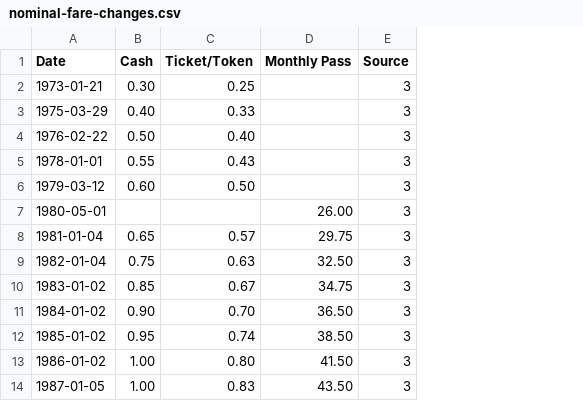
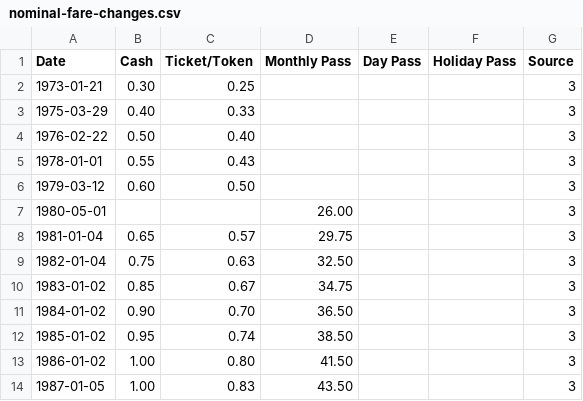
Before and after one commit to Nate-Wessel/TTC-funding, a CSV file: fares/nominal-fare-changes.csv, drawn as a sheet; only a part is shown; the diff names each change by its address in the sheet, - before the commit and + after, or states it on an @@ line.

```diff
--- a/fares/nominal-fare-changes.csv
+++ b/fares/nominal-fare-changes.csv
+column E (Day Pass), empty
+column F (Holiday Pass), empty
```
Also changed, not shown: 2 other files.
